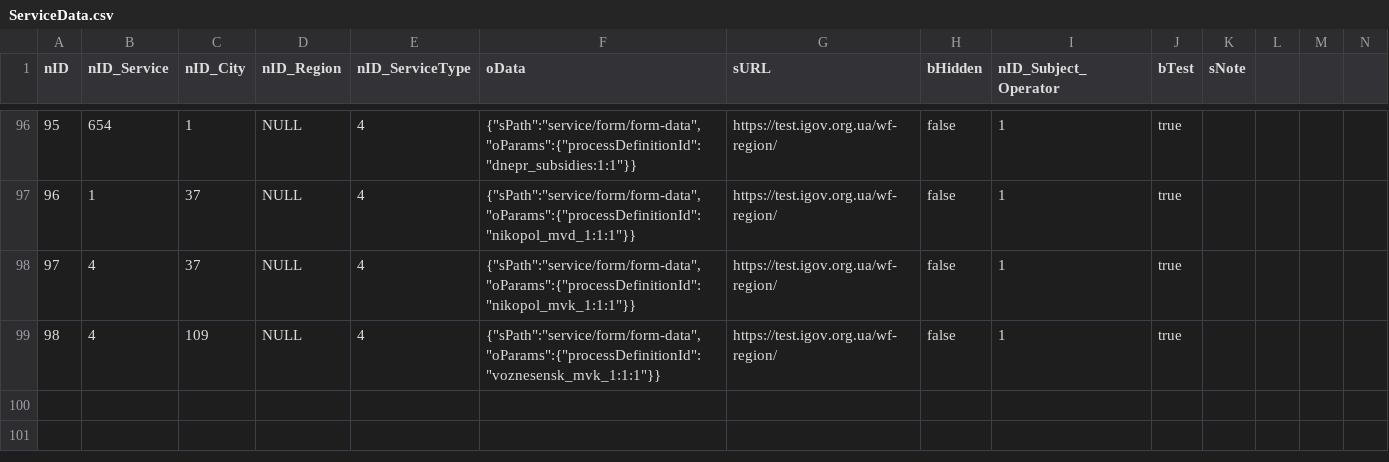
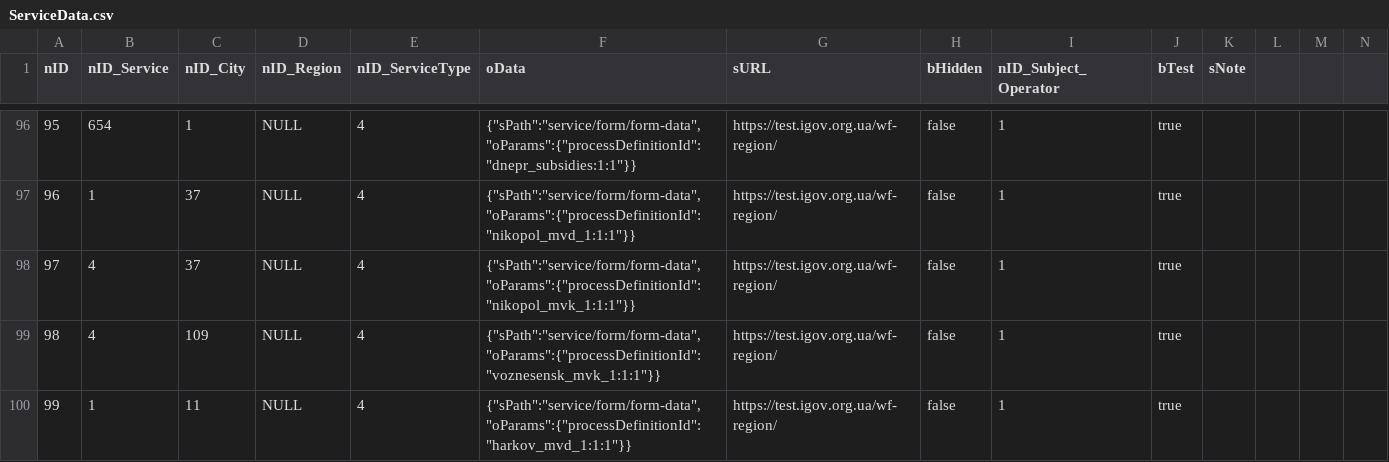
Before and after one commit to e-government-ua/_Kiev, a CSV file: wf-central/src/main/resources/data/ServiceData.csv, drawn as a sheet; only a part is shown, gaps mark what is left out; the diff names each change by its address in the sheet, - before the commit and + after, or states it on an @@ line.

Commit message:
update

```diff
--- a/wf-central/src/main/resources/data/ServiceData.csv
+++ b/wf-central/src/main/resources/data/ServiceData.csv
+row 100: 99 | 1 | 11 | NULL | 4 | {"sPath":"service/form/form-data","oParams":{"processDefinitionId":"harkov_mvd_1:1:1"}} | https://test.igov.org.ua/wf-region/ | false | 1 | true
```
